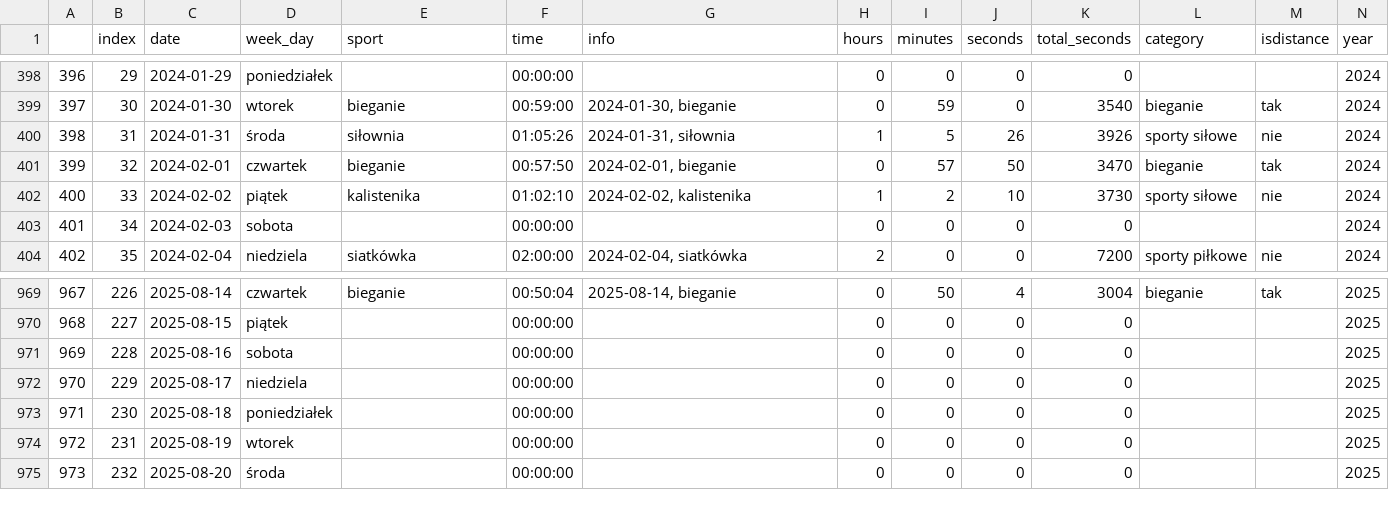
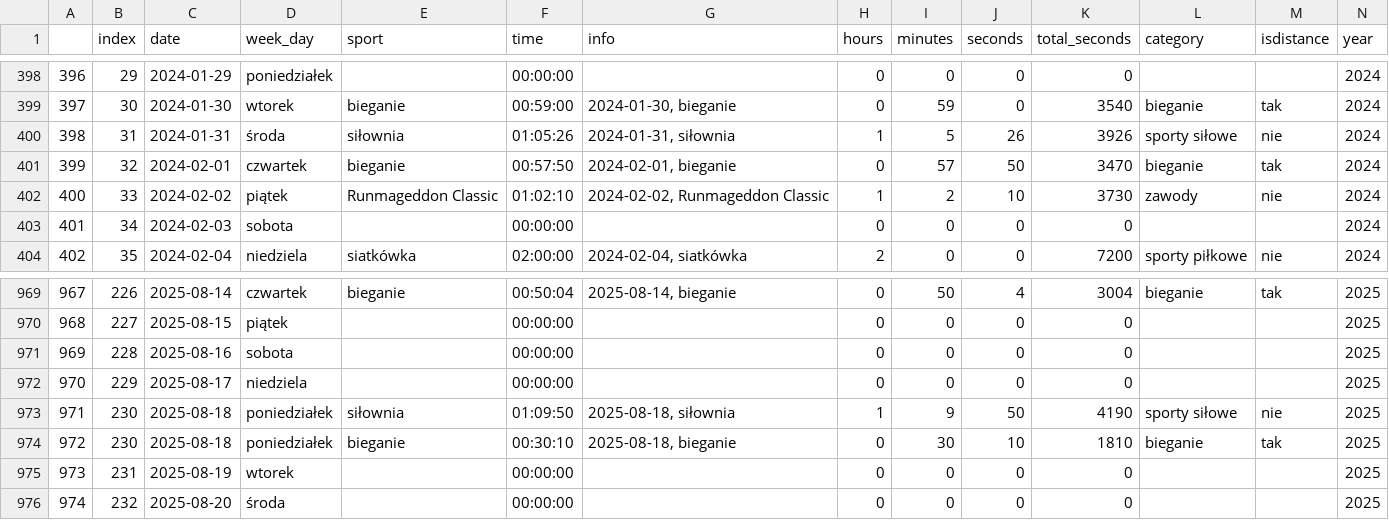
Before and after one commit to przemekolender/SportTracker, a CSV file: files/calendar.csv, drawn as a sheet; only a part is shown, gaps mark what is left out; addresses are those after the commit; rows hold the shown columns only; the diff names each change by its address in the sheet, - before the commit and + after, or states it on an @@ line.

```diff
--- a/files/calendar.csv
+++ b/files/calendar.csv
-E402 (sport): kalistenika
+E402 (sport): Runmageddon Classic
-G402 (info): 2024-02-02, kalistenika
+G402 (info): 2024-02-02, Runmageddon Classic
-L402 (category): sporty siłowe
+L402 (category): zawody
+row 973: 971 | 230 | 2025-08-18 | poniedziałek | siłownia | 01:09:50 | 2025-08-18, siłownia | 1 | 9 | 50 | 4190 | sporty siłowe | nie | 2025
@@ column A renumbered from row 974 down @@
-E974 (sport): (empty)
+E974 (sport): bieganie
-F974 (time): 00:00:00
+F974 (time): 00:30:10
-G974 (info): (empty)
+G974 (info): 2025-08-18, bieganie
-I974 (minutes): 0
+I974 (minutes): 30
-J974 (seconds): 0
+J974 (seconds): 10
-K974 (total_seconds): 0
+K974 (total_seconds): 1810
-L974 (category): (empty)
+L974 (category): bieganie
-M974 (isdistance): (empty)
+M974 (isdistance): tak
```
Also changed, not shown: files/workouts.csv.
